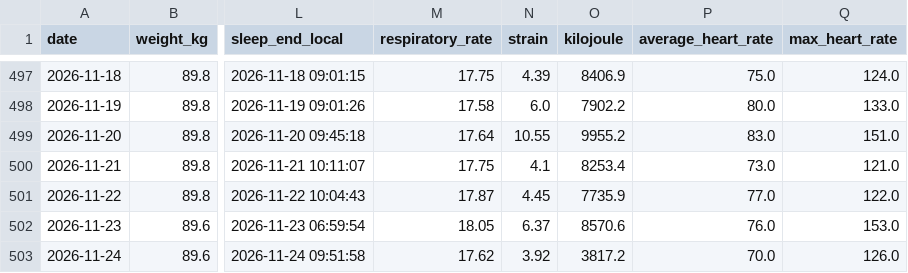
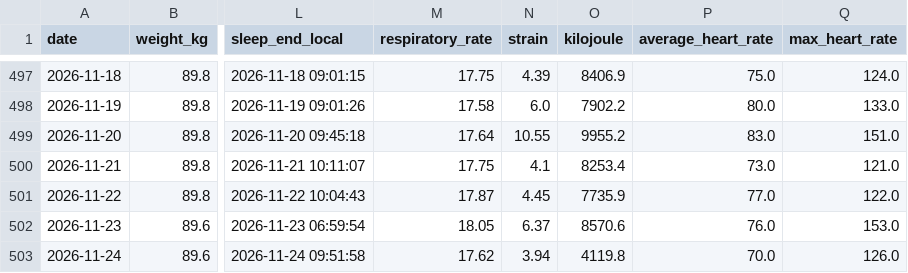
Before and after one commit to 4nd7ey-lab/whoop-public, a CSV file: daily_summary.csv, drawn as a sheet; only a part is shown, gaps mark what is left out; the diff names each change by its address in the sheet, - before the commit and + after, or states it on an @@ line.

Commit message:
mirror: update from Sheets

```diff
--- a/daily_summary.csv
+++ b/daily_summary.csv
-N503 (strain): 3.92
+N503 (strain): 3.94
-O503 (kilojoule): 3817.2
+O503 (kilojoule): 4119.8
```
